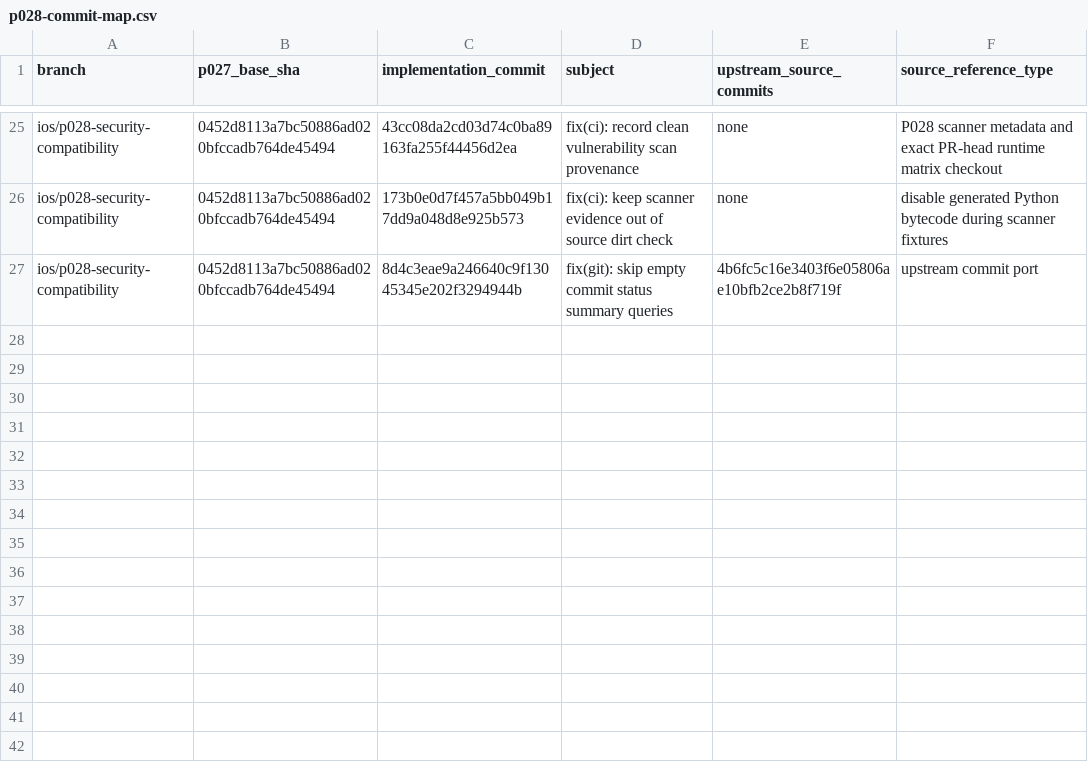
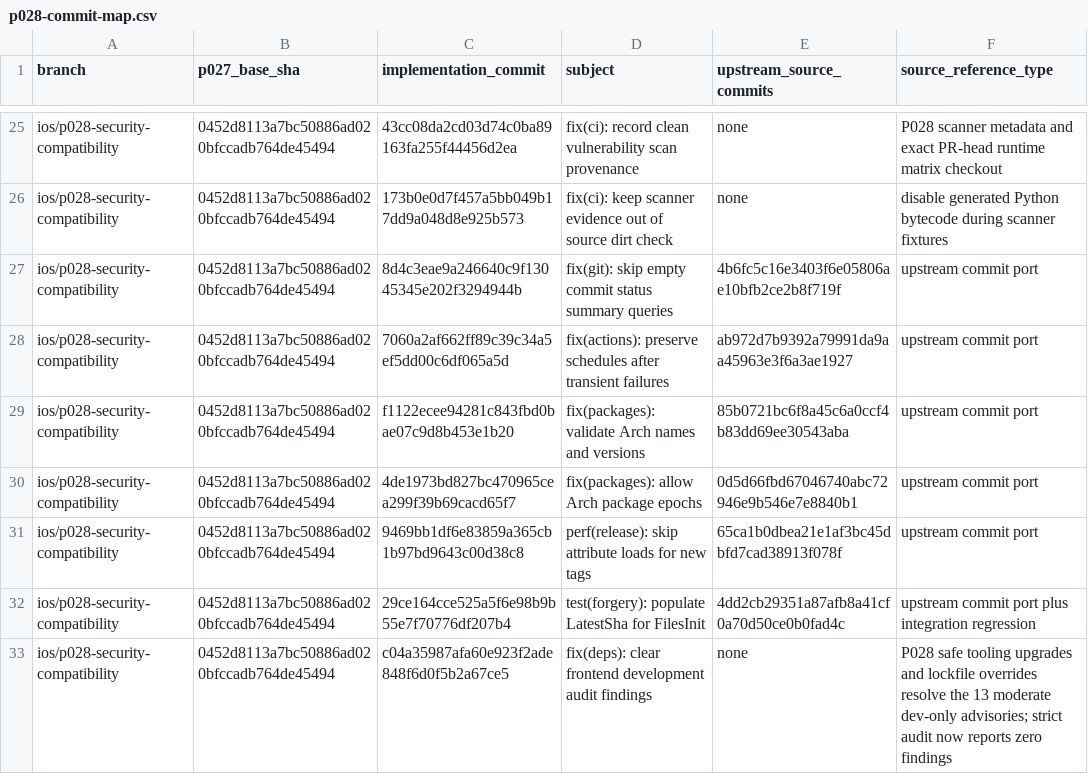
Before and after one commit to nghianguyen150612/Forgejo-iOS, a CSV file: docs/p028-commit-map.csv, drawn as a sheet; only a part is shown, gaps mark what is left out.

```diff
--- a/docs/p028-commit-map.csv
+++ b/docs/p028-commit-map.csv
@@ -27 +27,7 @@ ios/p028-security-compatibility,0452d8113a7bc50886ad020bfccadb764de45494,173b0e0
 ios/p028-security-compatibility,0452d8113a7bc50886ad020bfccadb764de45494,8d4c3eae9a246640c9f13045345e202f3294944b,"fix(git): skip empty commit status summary queries",4b6fc5c16e3403f6e05806ae10bfb2ce2b8f719f,upstream commit port
+ios/p028-security-compatibility,0452d8113a7bc50886ad020bfccadb764de45494,7060a2af662ff89c39c34a5ef5dd00c6df065a5d,fix(actions): preserve schedules after transient failures,ab972d7b9392a79991da9aa45963e3f6a3ae1927,upstream commit port
+ios/p028-security-compatibility,0452d8113a7bc50886ad020bfccadb764de45494,f1122ecee94281c843fbd0bae07c9d8b453e1b20,fix(packages): validate Arch names and versions,85b0721bc6f8a45c6a0ccf4b83dd69ee30543aba,upstream commit port
+ios/p028-security-compatibility,0452d8113a7bc50886ad020bfccadb764de45494,4de1973bd827bc470965cea299f39b69cacd65f7,fix(packages): allow Arch package epochs,0d5d66fbd67046740abc72946e9b546e7e8840b1,upstream commit port
+ios/p028-security-compatibility,0452d8113a7bc50886ad020bfccadb764de45494,9469bb1df6e83859a365cb1b97bd9643c00d38c8,perf(release): skip attribute loads for new tags,65ca1b0dbea21e1af3bc45dbfd7cad38913f078f,upstream commit port
+ios/p028-security-compatibility,0452d8113a7bc50886ad020bfccadb764de45494,29ce164cce525a5f6e98b9b55e7f70776df207b4,test(forgery): populate LatestSha for FilesInit,4dd2cb29351a87afb8a41cf0a70d50ce0b0fad4c,upstream commit port plus integration regression
+ios/p028-security-compatibility,0452d8113a7bc50886ad020bfccadb764de45494,c04a35987afa60e923f2ade848f6d0f5b2a67ce5,fix(deps): clear frontend development audit findings,none,P028 safe tooling upgrades and lockfile overrides resolve the 13 moderate dev-only advisories; strict audit now reports zero findings
```
Also changed, not shown: docs/p027-v15-ledger.csv, 1 other file.
